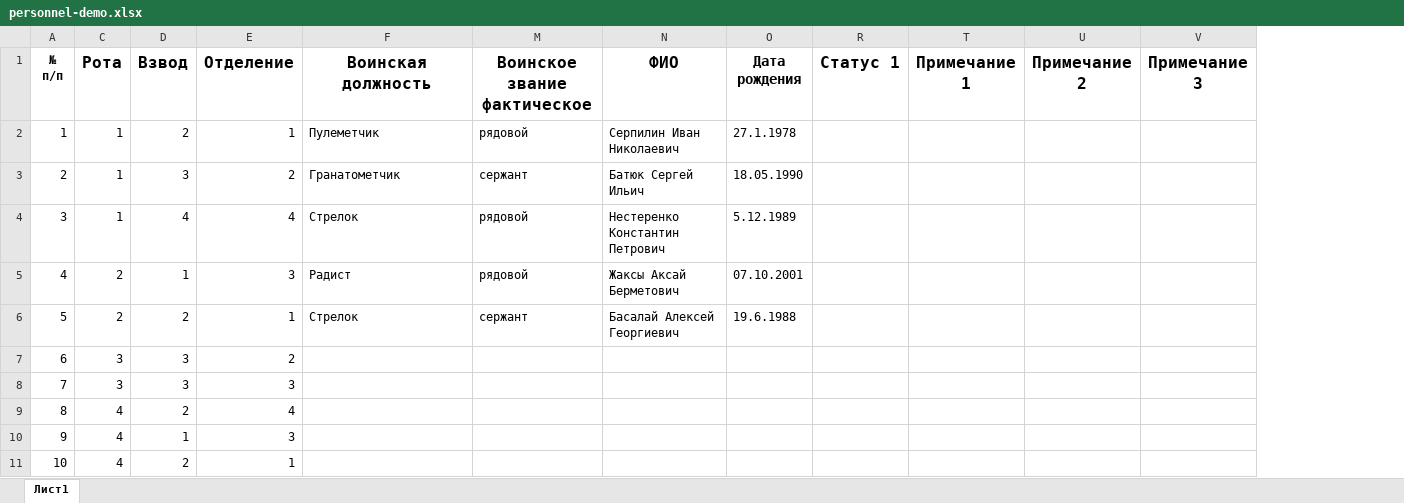
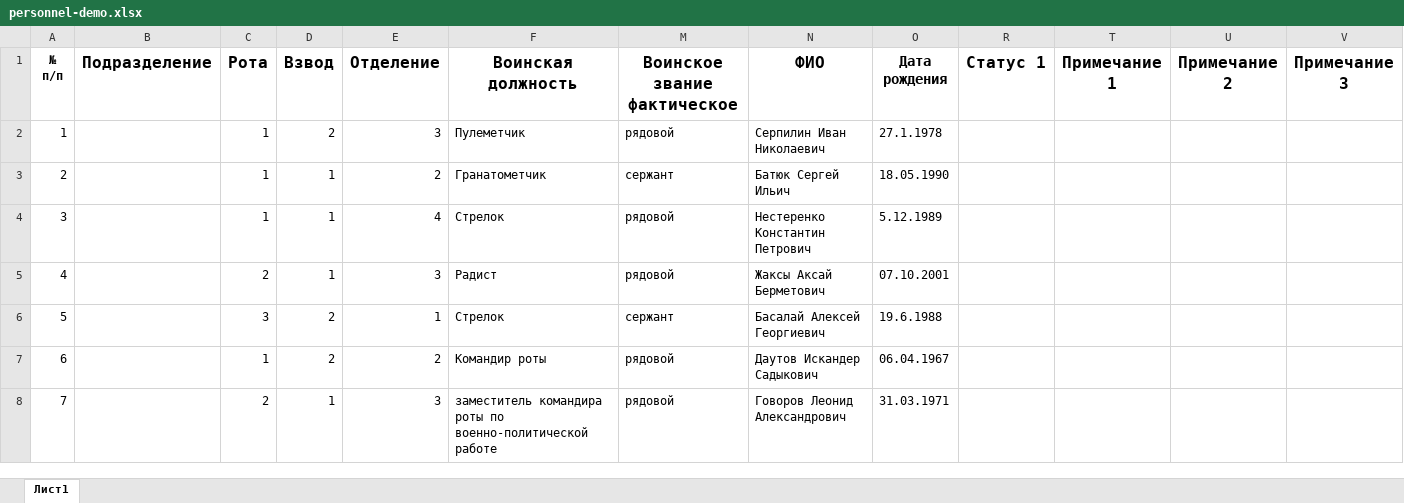
Before and after one commit to ivasiliev/pisar, an Excel workbook: pisar/data/personnel-demo.xlsx, sheet Лист1, drawn as a sheet; only a part is shown; values as stored, in another font and other column widths than the file's, no borders; removed rows and columns are numbered as before the commit, all else as after; rows hold the shown columns only; the diff names each change by its address in the sheet, - before the commit and + after, or states it on an @@ line.

```diff
--- a/pisar/data/personnel-demo.xlsx (sheet Лист1)
+++ b/pisar/data/personnel-demo.xlsx (sheet Лист1)
@@ column B (Подразделение) unhidden, empty @@
-E2 (Отделение): 1
+E2 (Отделение): 3
-D3 (Взвод): 3
+D3 (Взвод): 1
-D4 (Взвод): 4
+D4 (Взвод): 1
-C6 (Рота): 2
+C6 (Рота): 3
-row 7: 6 | 3 | 3 | 2
-row 8: 7 | 3 | 3 | 3
-row 9: 8 | 4 | 2 | 4
-row 10: 9 | 4 | 1 | 3
-row 11: 10 | 4 | 2 | 1
+row 7: 6 |  | 1 | 2 | 2 | Командир роты | рядовой | Даутов Искандер Садыкович | 06.04.1967
+row 8: 7 |  | 2 | 1 | 3 | заместитель командира роты по военно-политической работе | рядовой | Говоров Леонид Александрович | 31.03.1971
```
Also changed, not shown: 7 other files.
